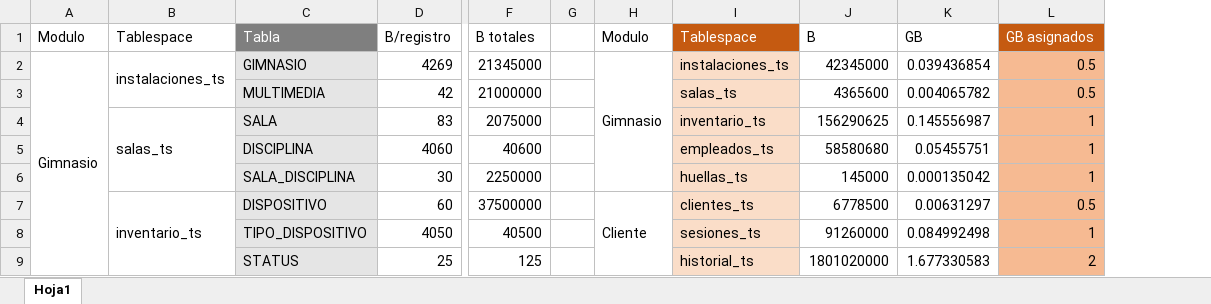
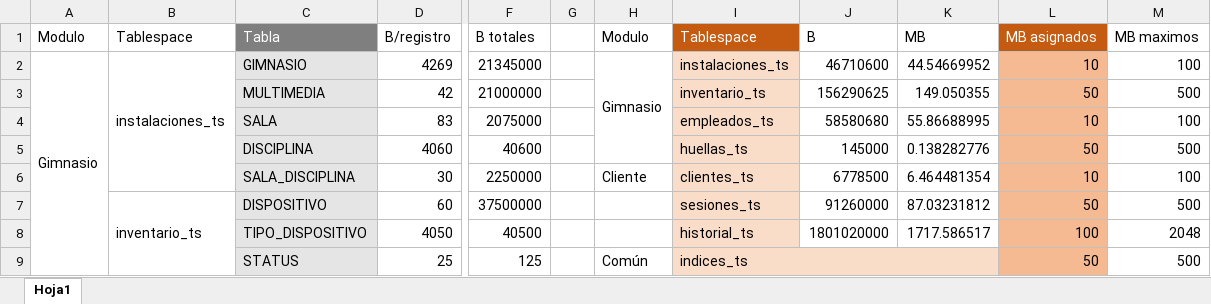
Before and after one commit to CarlosAEH1/virtualGYM, an Excel workbook: RECURSOS/tablespaces.xlsx, sheet Hoja1, drawn as a sheet; only a part is shown, gaps mark what is left out; values as stored, in another font and other column widths than the file's, no borders; removed rows and columns are numbered as before the commit, all else as after; the diff covers the shown part only; the diff names each change by its address in the sheet, - before the commit and + after, or states it on an @@ line.

Commit message:
tablespaces.xlsx
Corrección de errores.

```diff
--- a/RECURSOS/tablespaces.xlsx (sheet Hoja1)
+++ b/RECURSOS/tablespaces.xlsx (sheet Hoja1)
-column K (GB), rows 2-9: 0.039436854 | 0.004065782 | 0.145556987 | 0.05455751 | 0.000135042 | 0.00631297 | 0.084992498 | 1.677330583
-column L (GB asignados), rows 2-9: 0.5 | 0.5 | 1 | 1 | 1 | 0.5 | 1 | 2
+column K (MB), rows 2-8: 44.54669952 | 149.050355 | 55.86688995 | 0.138282776 | 6.464481354 | 87.03231812 | 1717.586517
+column L (MB asignados), rows 2-9: 10 | 50 | 10 | 50 | 10 | 50 | 100 | 50
+column M (MB maximos), rows 2-9: 100 | 500 | 100 | 500 | 100 | 500 | 2048 | 500
-B2:B3 merged
+B2:B6 merged
-H2:H6 merged
+H2:H5 merged
-J2 (B): 42345000
+J2 (B): 46710600
-I3 (Tablespace): salas_ts
+I3 (Tablespace): inventario_ts
-J3 (B): 4365600
+J3 (B): 156290625
-B4 (Tablespace): salas_ts
+B4 (Tablespace): (empty)
-B4:B6 merged
-I4 (Tablespace): inventario_ts
+I4 (Tablespace): empleados_ts
-J4 (B): 156290625
+J4 (B): 58580680
-I5 (Tablespace): empleados_ts
+I5 (Tablespace): huellas_ts
-J5 (B): 58580680
+J5 (B): 145000
-H6 (Modulo): (empty)
+H6 (Modulo): Cliente
-I6 (Tablespace): huellas_ts
+I6 (Tablespace): clientes_ts
-J6 (B): 145000
+J6 (B): 6778500
-H7 (Modulo): Cliente
+H7 (Modulo): (empty)
-H7:H9 merged
-I7 (Tablespace): clientes_ts
+I7 (Tablespace): sesiones_ts
-J7 (B): 6778500
+J7 (B): 91260000
-I8 (Tablespace): sesiones_ts
+I8 (Tablespace): historial_ts
-J8 (B): 91260000
+J8 (B): 1801020000
-H9 (Modulo): (empty)
+H9 (Modulo): Común
-I9 (Tablespace): historial_ts
+I9 (Tablespace): indices_ts
+I9:K9 merged
-J9 (B): 1801020000
+J9 (B): (empty)
-J9 fill: none
+J9 fill: #FADDC8
```
Also changed, not shown: 6 edited cells, cell formats and merged cells elsewhere in this sheet.
